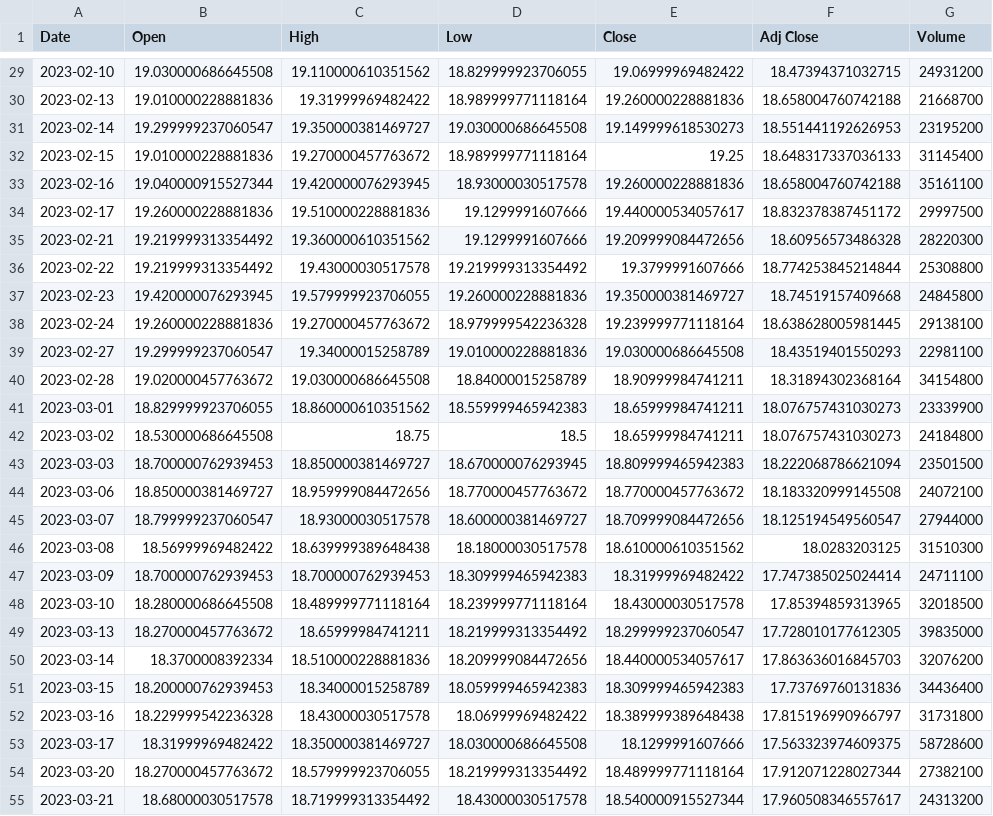
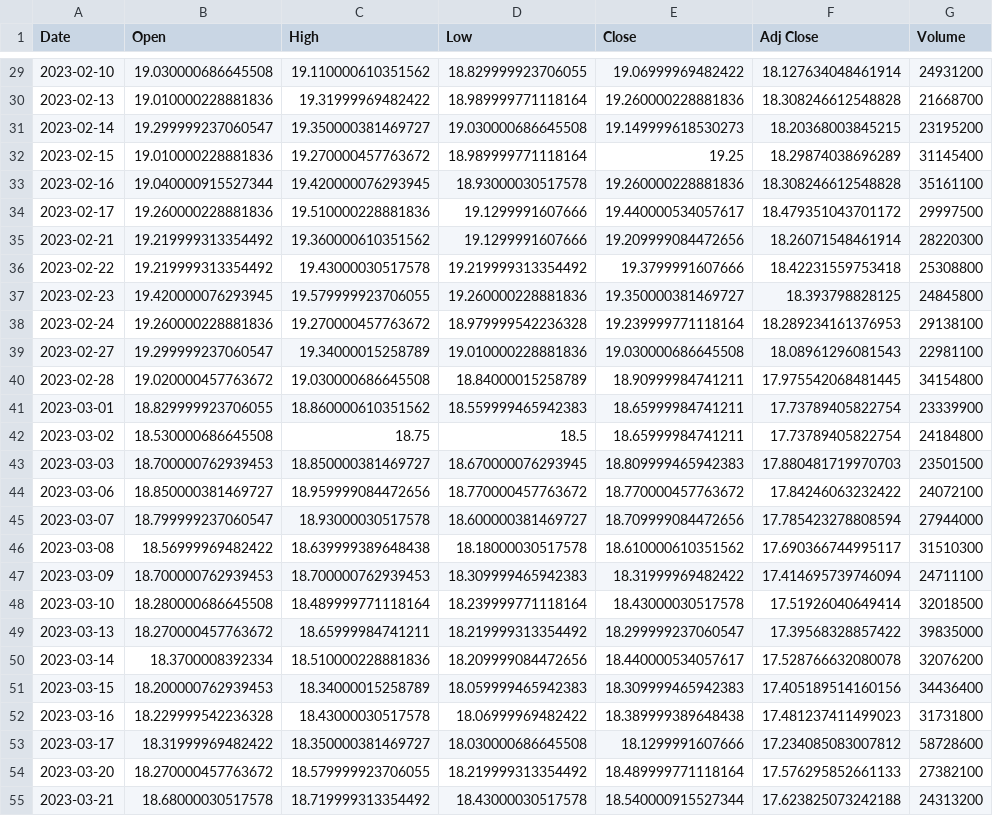
Before and after one commit to lucasdmoyer/two-dolla, a CSV file: datasets/stock_csvs/T.csv, drawn as a sheet; only a part is shown, gaps mark what is left out; the diff covers the shown part only; the diff names each change by its address in the sheet, - before the commit and + after, or states it on an @@ line.

```diff
--- a/datasets/stock_csvs/T.csv
+++ b/datasets/stock_csvs/T.csv
-F29 (Adj Close): 18.47394371032715
+F29 (Adj Close): 18.127634048461914
-F30 (Adj Close): 18.658004760742188
+F30 (Adj Close): 18.308246612548828
-F31 (Adj Close): 18.551441192626953
+F31 (Adj Close): 18.20368003845215
-F32 (Adj Close): 18.648317337036133
+F32 (Adj Close): 18.29874038696289
-F33 (Adj Close): 18.658004760742188
+F33 (Adj Close): 18.308246612548828
-F34 (Adj Close): 18.832378387451172
+F34 (Adj Close): 18.479351043701172
-F35 (Adj Close): 18.60956573486328
+F35 (Adj Close): 18.26071548461914
-F36 (Adj Close): 18.774253845214844
+F36 (Adj Close): 18.42231559753418
-F37 (Adj Close): 18.74519157409668
+F37 (Adj Close): 18.393798828125
-F38 (Adj Close): 18.638628005981445
+F38 (Adj Close): 18.289234161376953
-F39 (Adj Close): 18.43519401550293
+F39 (Adj Close): 18.08961296081543
-F40 (Adj Close): 18.31894302368164
+F40 (Adj Close): 17.975542068481445
-F41:F42 (Adj Close): 18.076757431030273
+F41:F42 (Adj Close): 17.73789405822754
-F43 (Adj Close): 18.222068786621094
+F43 (Adj Close): 17.880481719970703
-F44 (Adj Close): 18.183320999145508
+F44 (Adj Close): 17.84246063232422
-F45 (Adj Close): 18.125194549560547
+F45 (Adj Close): 17.785423278808594
-F46 (Adj Close): 18.0283203125
+F46 (Adj Close): 17.690366744995117
-F47 (Adj Close): 17.747385025024414
+F47 (Adj Close): 17.414695739746094
-F48 (Adj Close): 17.85394859313965
+F48 (Adj Close): 17.51926040649414
-F49 (Adj Close): 17.728010177612305
+F49 (Adj Close): 17.39568328857422
-F50 (Adj Close): 17.863636016845703
+F50 (Adj Close): 17.528766632080078
-F51 (Adj Close): 17.73769760131836
+F51 (Adj Close): 17.405189514160156
-F52 (Adj Close): 17.815196990966797
+F52 (Adj Close): 17.481237411499023
-F53 (Adj Close): 17.563323974609375
+F53 (Adj Close): 17.234085083007812
-F54 (Adj Close): 17.912071228027344
+F54 (Adj Close): 17.576295852661133
-F55 (Adj Close): 17.960508346557617
+F55 (Adj Close): 17.623825073242188
```
Also changed, not shown: 140 edited cells elsewhere in this file, 6 other files.
